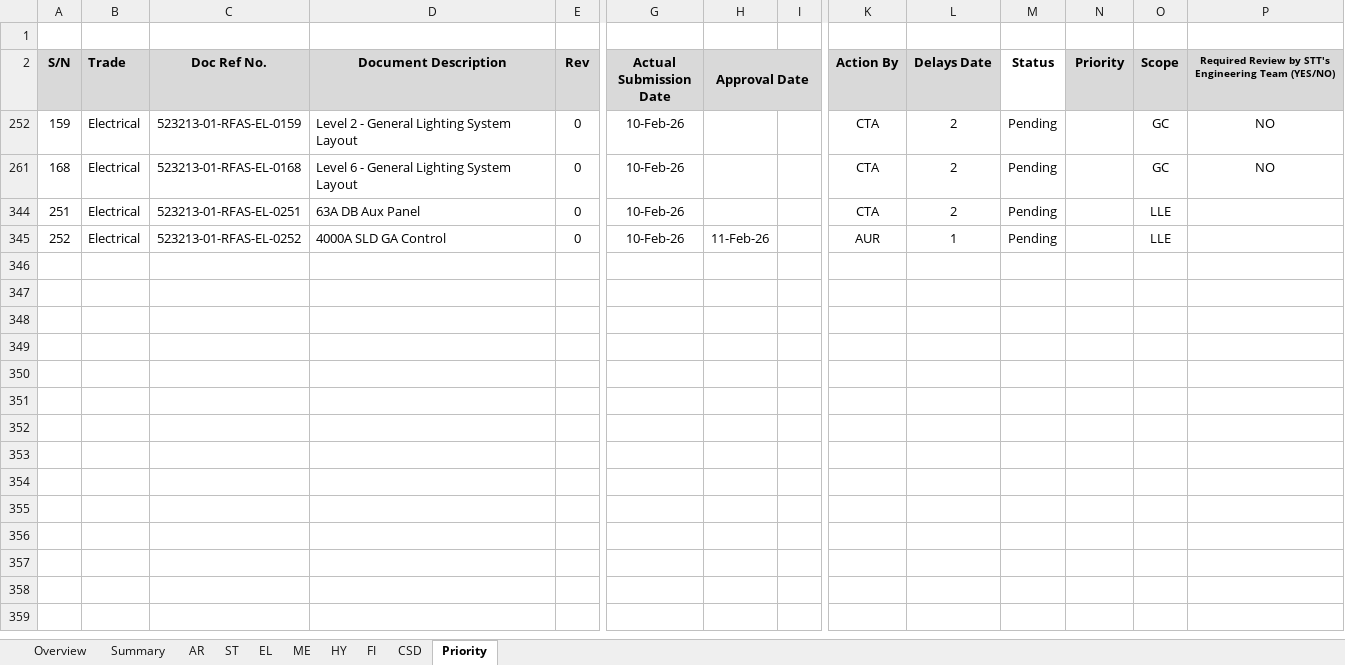
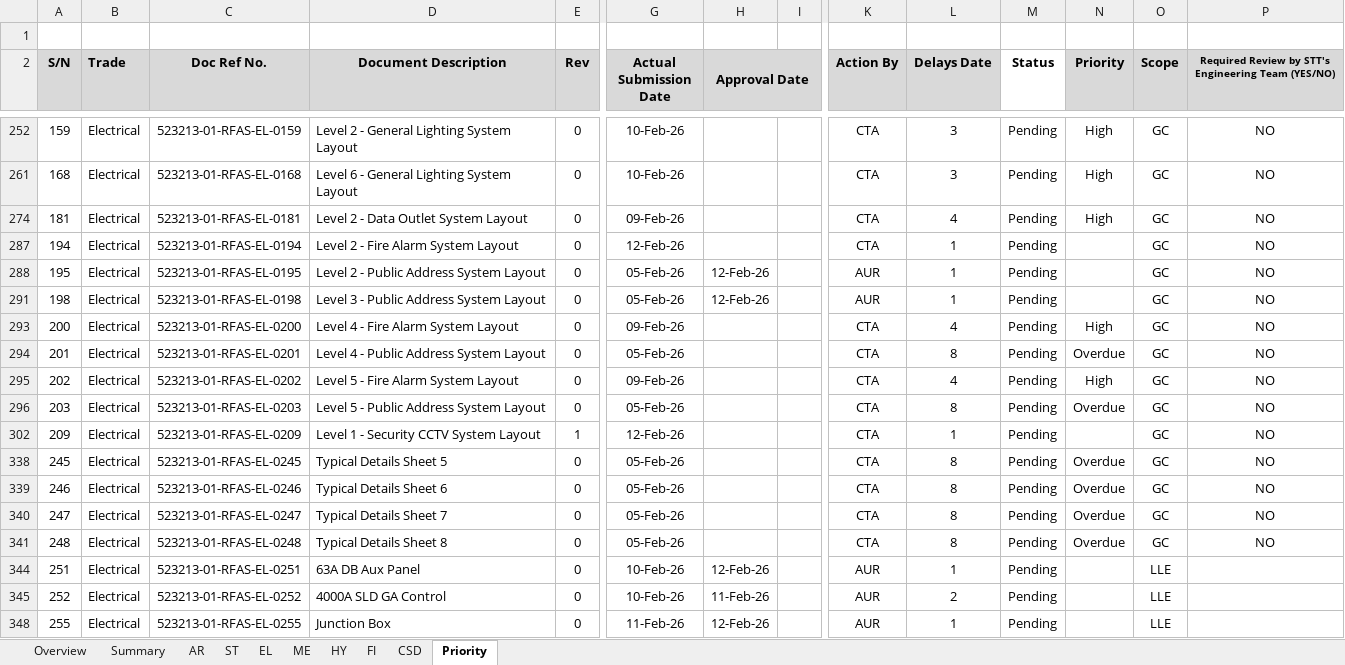
Before and after one commit to awra0007/BimTrack, an Excel workbook: TR-BKK2-PH1 - Shop Drawing Submission_R0.xlsx, sheet Priority, drawn as a sheet; only a part is shown, gaps mark what is left out; values as stored, in another font and other column widths than the file's, no borders; conditional formats not drawn; rows hold the shown columns only; the diff covers the shown part only; the diff names each change by its address in the sheet, - before the commit and + after, or states it on an @@ line.

Commit message:
Add files via upload

```diff
--- a/TR-BKK2-PH1 - Shop Drawing Submission_R0.xlsx (sheet Priority)
+++ b/TR-BKK2-PH1 - Shop Drawing Submission_R0.xlsx (sheet Priority)
-L252 (Delays Date): 2
+L252 (Delays Date): 3
-N252 (Priority): (empty)
+N252 (Priority): High
-L261 (Delays Date): 2
+L261 (Delays Date): 3
-N261 (Priority): (empty)
+N261 (Priority): High
+row 274: 181 | Electrical | 523213-01-RFAS-EL-0181 | Level 2 - Data Outlet System Layout | 0 | 09-Feb-26 |  |  | CTA | 4 | Pending | High | GC | NO
+row 287: 194 | Electrical | 523213-01-RFAS-EL-0194 | Level 2 - Fire Alarm System Layout | 0 | 12-Feb-26 |  |  | CTA | 1 | Pending |  | GC | NO
+row 288: 195 | Electrical | 523213-01-RFAS-EL-0195 | Level 2 - Public Address System Layout | 0 | 05-Feb-26 | 12-Feb-26 |  | AUR | 1 | Pending |  | GC | NO
+row 291: 198 | Electrical | 523213-01-RFAS-EL-0198 | Level 3 - Public Address System Layout | 0 | 05-Feb-26 | 12-Feb-26 |  | AUR | 1 | Pending |  | GC | NO
+row 293: 200 | Electrical | 523213-01-RFAS-EL-0200 | Level 4 - Fire Alarm System Layout | 0 | 09-Feb-26 |  |  | CTA | 4 | Pending | High | GC | NO
+row 294: 201 | Electrical | 523213-01-RFAS-EL-0201 | Level 4 - Public Address System Layout | 0 | 05-Feb-26 |  |  | CTA | 8 | Pending | Overdue | GC | NO
+row 295: 202 | Electrical | 523213-01-RFAS-EL-0202 | Level 5 - Fire Alarm System Layout | 0 | 09-Feb-26 |  |  | CTA | 4 | Pending | High | GC | NO
+row 296: 203 | Electrical | 523213-01-RFAS-EL-0203 | Level 5 - Public Address System Layout | 0 | 05-Feb-26 |  |  | CTA | 8 | Pending | Overdue | GC | NO
+row 302: 209 | Electrical | 523213-01-RFAS-EL-0209 | Level 1 - Security CCTV System Layout | 1 | 12-Feb-26 |  |  | CTA | 1 | Pending |  | GC | NO
+row 338: 245 | Electrical | 523213-01-RFAS-EL-0245 | Typical Details Sheet 5 | 0 | 05-Feb-26 |  |  | CTA | 8 | Pending | Overdue | GC | NO
+row 339: 246 | Electrical | 523213-01-RFAS-EL-0246 | Typical Details Sheet 6 | 0 | 05-Feb-26 |  |  | CTA | 8 | Pending | Overdue | GC | NO
+row 340: 247 | Electrical | 523213-01-RFAS-EL-0247 | Typical Details Sheet 7 | 0 | 05-Feb-26 |  |  | CTA | 8 | Pending | Overdue | GC | NO
+row 341: 248 | Electrical | 523213-01-RFAS-EL-0248 | Typical Details Sheet 8 | 0 | 05-Feb-26 |  |  | CTA | 8 | Pending | Overdue | GC | NO
-H344 (Approval Date): (empty)
+H344 (Approval Date): 12-Feb-26
-K344 (Action By): CTA
+K344 (Action By): AUR
-L344 (Delays Date): 2
+L344 (Delays Date): 1
-L345 (Delays Date): 1
+L345 (Delays Date): 2
+row 348: 255 | Electrical | 523213-01-RFAS-EL-0255 | Junction Box | 0 | 11-Feb-26 | 12-Feb-26 |  | AUR | 1 | Pending |  | LLE
```
Also changed, not shown: 101 added rows elsewhere in this sheet, sheet Overview, sheet EL, sheet AR, sheet ME, sheet Summary, hidden cells, charts or pictures.
